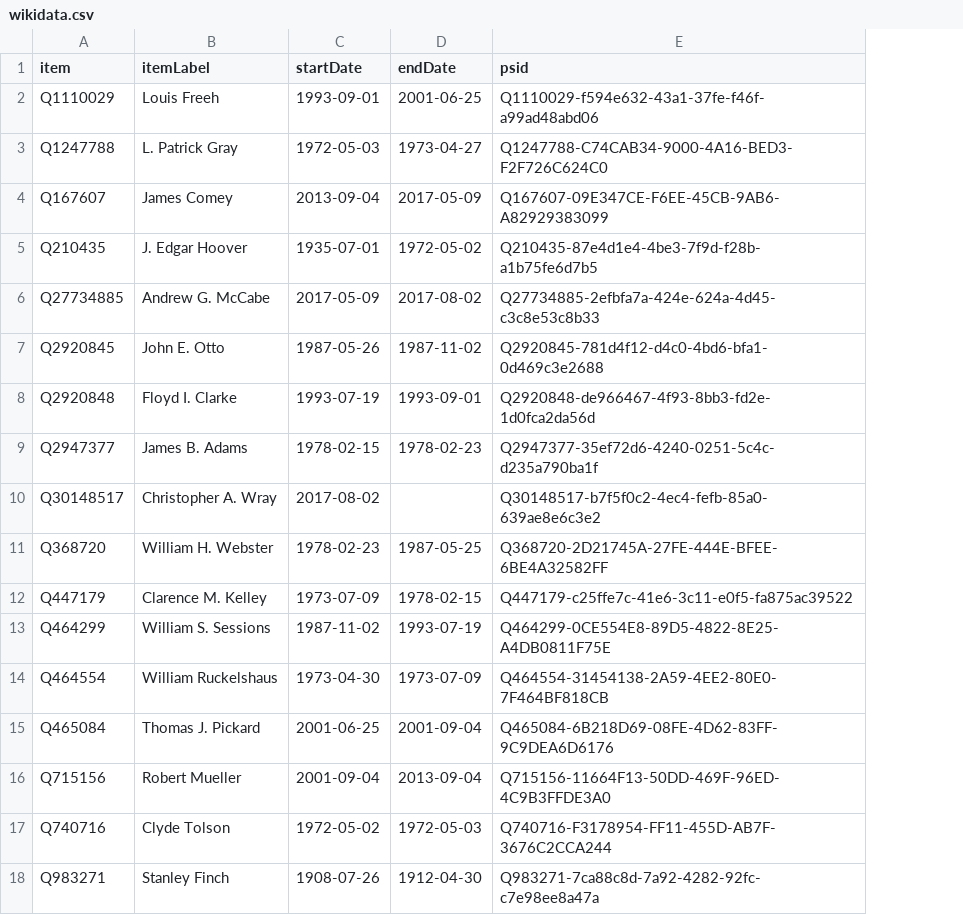
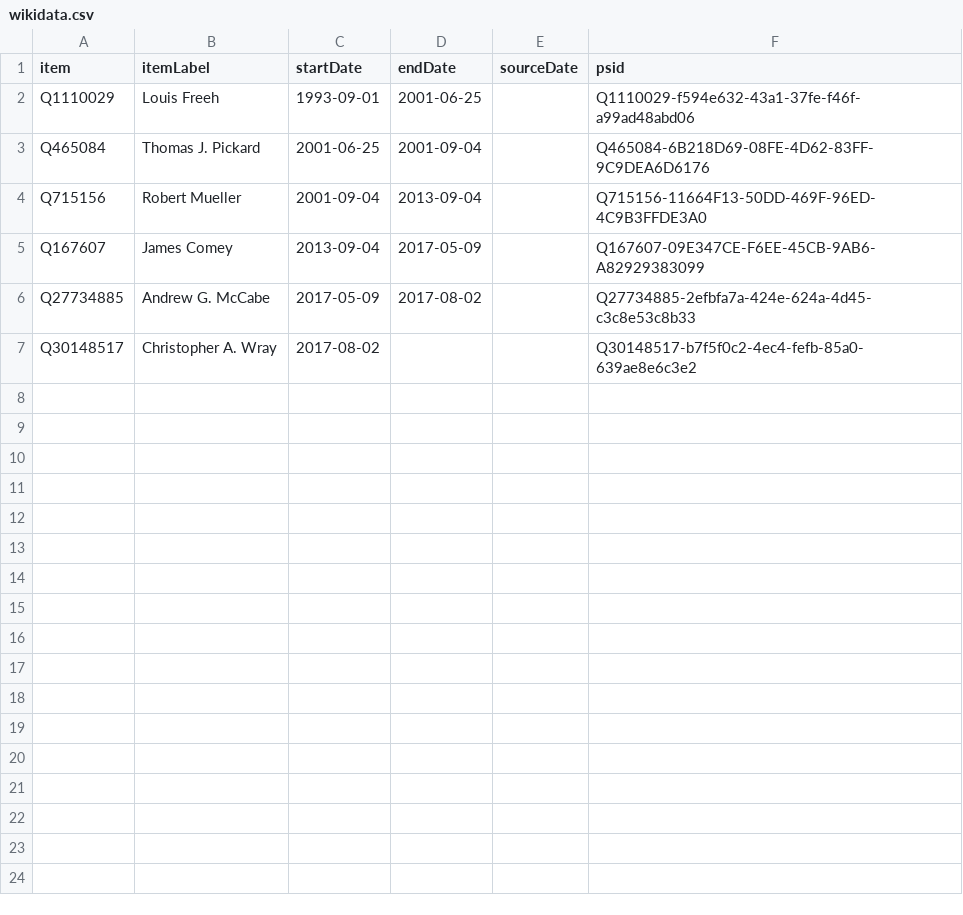
Before and after one commit to every-politician-scrapers/us-cabinet, a CSV file: sources/fbi-director/wikidata.csv, drawn as a sheet; removed rows and columns are numbered as before the commit, all else as after; the diff names each change by its address in the sheet, - before the commit and + after, or states it on an @@ line.

```diff
--- a/sources/fbi-director/wikidata.csv
+++ b/sources/fbi-director/wikidata.csv
+column E (sourceDate), empty
-row 3: Q1247788 | L. Patrick Gray | 1972-05-03 | 1973-04-27 | Q1247788-C74CAB34-9000-4A16-BED3-F2F726C624C0
-row 5: Q210435 | J. Edgar Hoover | 1935-07-01 | 1972-05-02 | Q210435-87e4d1e4-4be3-7f9d-f28b-a1b75fe6d7b5
-row 7: Q2920845 | John E. Otto | 1987-05-26 | 1987-11-02 | Q2920845-781d4f12-d4c0-4bd6-bfa1-0d469c3e2688
-row 8: Q2920848 | Floyd I. Clarke | 1993-07-19 | 1993-09-01 | Q2920848-de966467-4f93-8bb3-fd2e-1d0fca2da56d
-row 9: Q2947377 | James B. Adams | 1978-02-15 | 1978-02-23 | Q2947377-35ef72d6-4240-0251-5c4c-d235a790ba1f
-row 11: Q368720 | William H. Webster | 1978-02-23 | 1987-05-25 | Q368720-2D21745A-27FE-444E-BFEE-6BE4A32582FF
-row 12: Q447179 | Clarence M. Kelley | 1973-07-09 | 1978-02-15 | Q447179-c25ffe7c-41e6-3c11-e0f5-fa875ac39522
-row 13: Q464299 | William S. Sessions | 1987-11-02 | 1993-07-19 | Q464299-0CE554E8-89D5-4822-8E25-A4DB0811F75E
-row 14: Q464554 | William Ruckelshaus | 1973-04-30 | 1973-07-09 | Q464554-31454138-2A59-4EE2-80E0-7F464BF818CB
-row 17: Q740716 | Clyde Tolson | 1972-05-02 | 1972-05-03 | Q740716-F3178954-FF11-455D-AB7F-3676C2CCA244
-row 18: Q983271 | Stanley Finch | 1908-07-26 | 1912-04-30 | Q983271-7ca88c8d-7a92-4282-92fc-c7e98ee8a47a
@@ row 4 moved to row 5: Q167607 @@
@@ row 10 moved to row 7: Q30148517 @@
```
Also changed, not shown: sources/fbi-director/scraped.csv, 7 other files.
